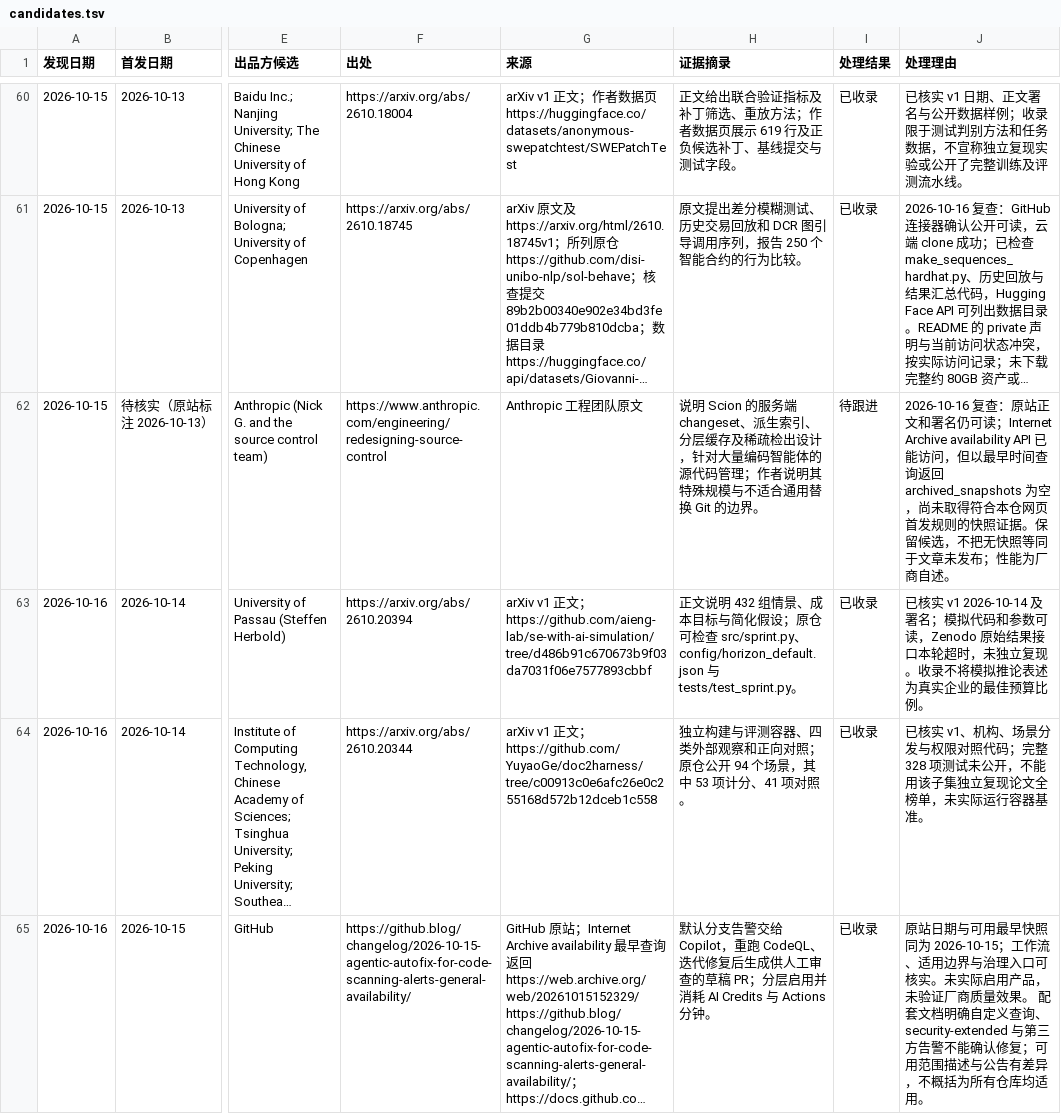
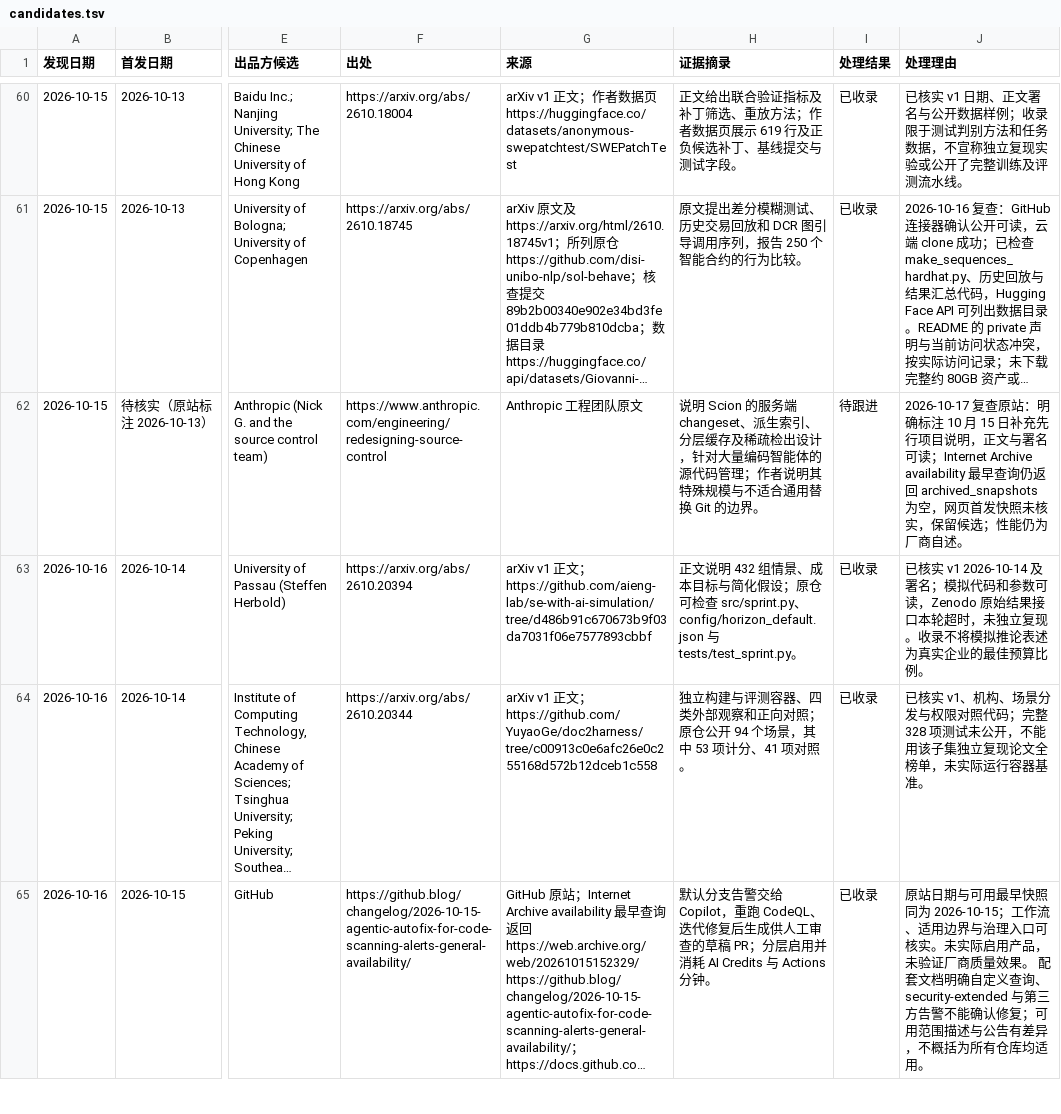
Before and after one commit to nesnilnehc/ai-era-software, a TSV file: meta/candidates.tsv, drawn as a sheet; only a part is shown, gaps mark what is left out; long unchanged cells end in …; the diff covers the shown part only; the diff names each change by its address in the sheet, - before the commit and + after, or states it on an @@ line.

```diff
--- a/meta/candidates.tsv
+++ b/meta/candidates.tsv
-J62 (处理理由): 2026-10-16 复查：原站正文和署名仍可读；Internet Archive availability API 已能访问，但以最早时间查询返回 archived_snapshots 为空，尚未取得符合本仓网页首发规则的快照证据。保留候选，不把无快照等同于文章未发布；性能为厂商自…
+J62 (处理理由): 2026-10-17 复查原站：明确标注 10 月 15 日补充先行项目说明，正文与署名可读；Internet Archive availability 最早查询仍返回 archived_snapshots 为空，网页首发快照未核实，保留候选；性能仍为厂商自…
```
Also changed, not shown: 3 added rows and 2 edited cells elsewhere in this file.
